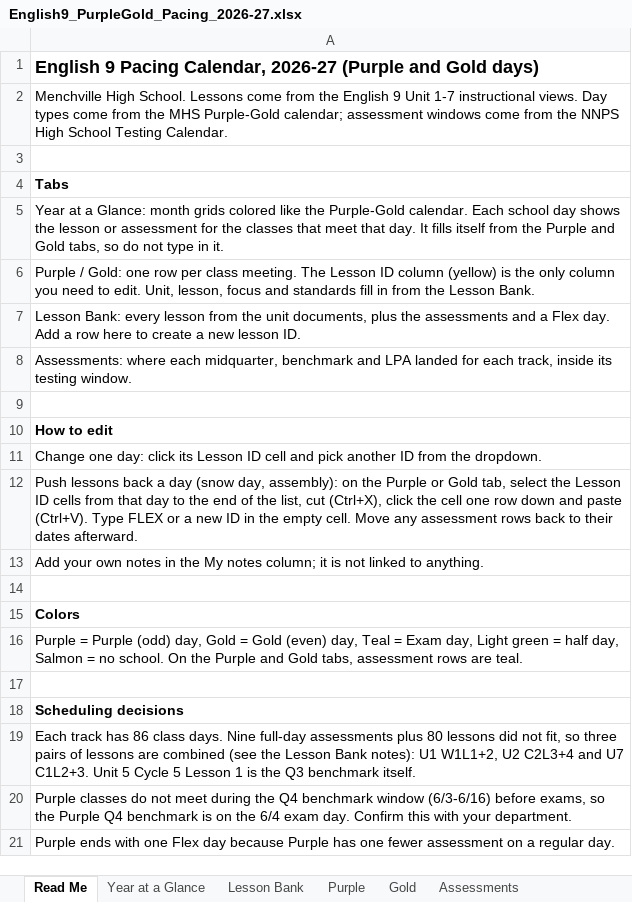
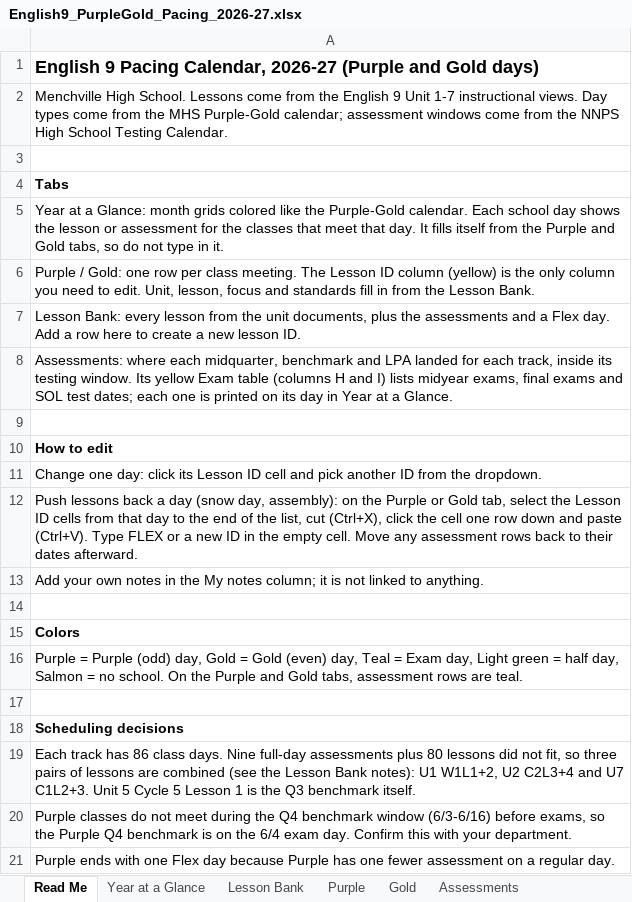
Before and after one commit to stumpgreg-ops/Sol-s-Labyrinth-VA-Chem, an Excel workbook: english9-pacing/English9_PurpleGold_Pacing_2026-27.xlsx, sheet Read Me, drawn as a sheet; values as stored, in another font and other column widths than the file's, no borders; the diff names each change by its address in the sheet, - before the commit and + after, or states it on an @@ line.

```diff
--- a/english9-pacing/English9_PurpleGold_Pacing_2026-27.xlsx (sheet Read Me)
+++ b/english9-pacing/English9_PurpleGold_Pacing_2026-27.xlsx (sheet Read Me)
-A8: …testing window.
+A8: …testing window. Its yellow Exam table (columns H and I) lists midyear exams, final exams and SOL test dates; each one is printed on its day in Year at a Glance.
```
Also changed, not shown: sheet Year at a Glance, sheet Assessments, sheet Lesson Bank, 1 other file.
